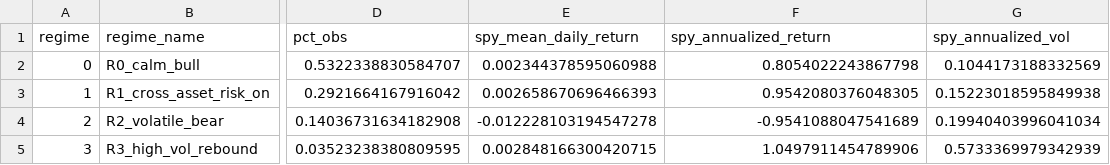
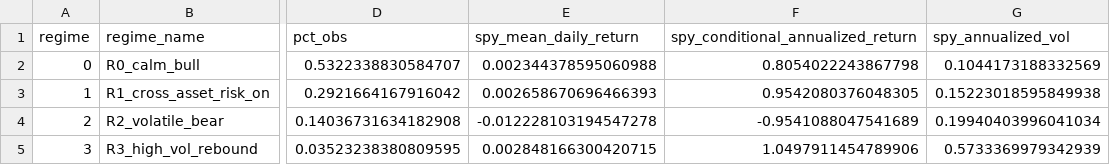
Before and after one commit to simply-mike/unsupervised-regime-decomposition, a CSV file: results/tables/step3_kmeans_cluster_interpretation.csv, drawn as a sheet; only a part is shown, gaps mark what is left out; the diff names each change by its address in the sheet, - before the commit and + after, or states it on an @@ line.

```diff
--- a/results/tables/step3_kmeans_cluster_interpretation.csv
+++ b/results/tables/step3_kmeans_cluster_interpretation.csv
-F1: spy_annualized_return
+F1: spy_conditional_annualized_return
```
Also changed, not shown: results/tables/step1_pc_interpretation.csv, results/tables/step3_kmeans_model_selection.csv, 7 other files.
